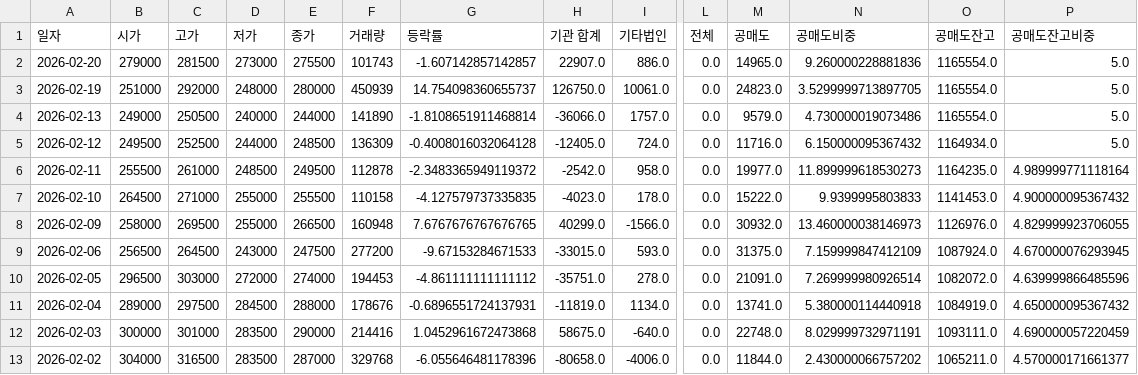
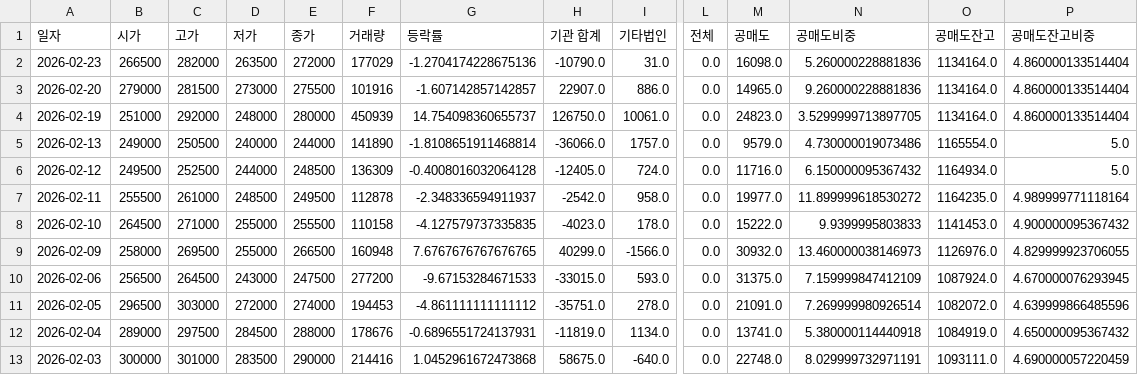
Before and after one commit to ccyun95/Pharma_bio_work, a CSV file: data/Peptron_087010_stock_data.csv, drawn as a sheet; only a part is shown, gaps mark what is left out; the shorter side is filled out with more unchanged rows; addresses are those after the commit; rows hold the shown columns only; the diff names each change by its address in the sheet, - before the commit and + after, or states it on an @@ line.

```diff
--- a/data/Peptron_087010_stock_data.csv
+++ b/data/Peptron_087010_stock_data.csv
+row 2: 2026-02-23 | 266500 | 282000 | 263500 | 272000 | 177029 | -1.2704174228675136 | -10790.0 | 31.0 | 0.0 | 16098.0 | 5.260000228881836 | 1134164.0 | 4.860000133514404
-F3 (거래량): 101743
+F3 (거래량): 101916
-O3:O4 (공매도잔고): 1165554.0
+O3:O4 (공매도잔고): 1134164.0
-P3:P4 (공매도잔고비중): 5.0
+P3:P4 (공매도잔고비중): 4.860000133514404
-G7 (등락률): -2.3483365949119372
+G7 (등락률): -2.348336594911937
-N7 (공매도비중): 11.899999618530273
+N7 (공매도비중): 11.899999618530272
```
Also changed, not shown: data/Caregen_214370_stock_data.csv, data/Celltrion_068270_stock_data.csv, 22 other files.
